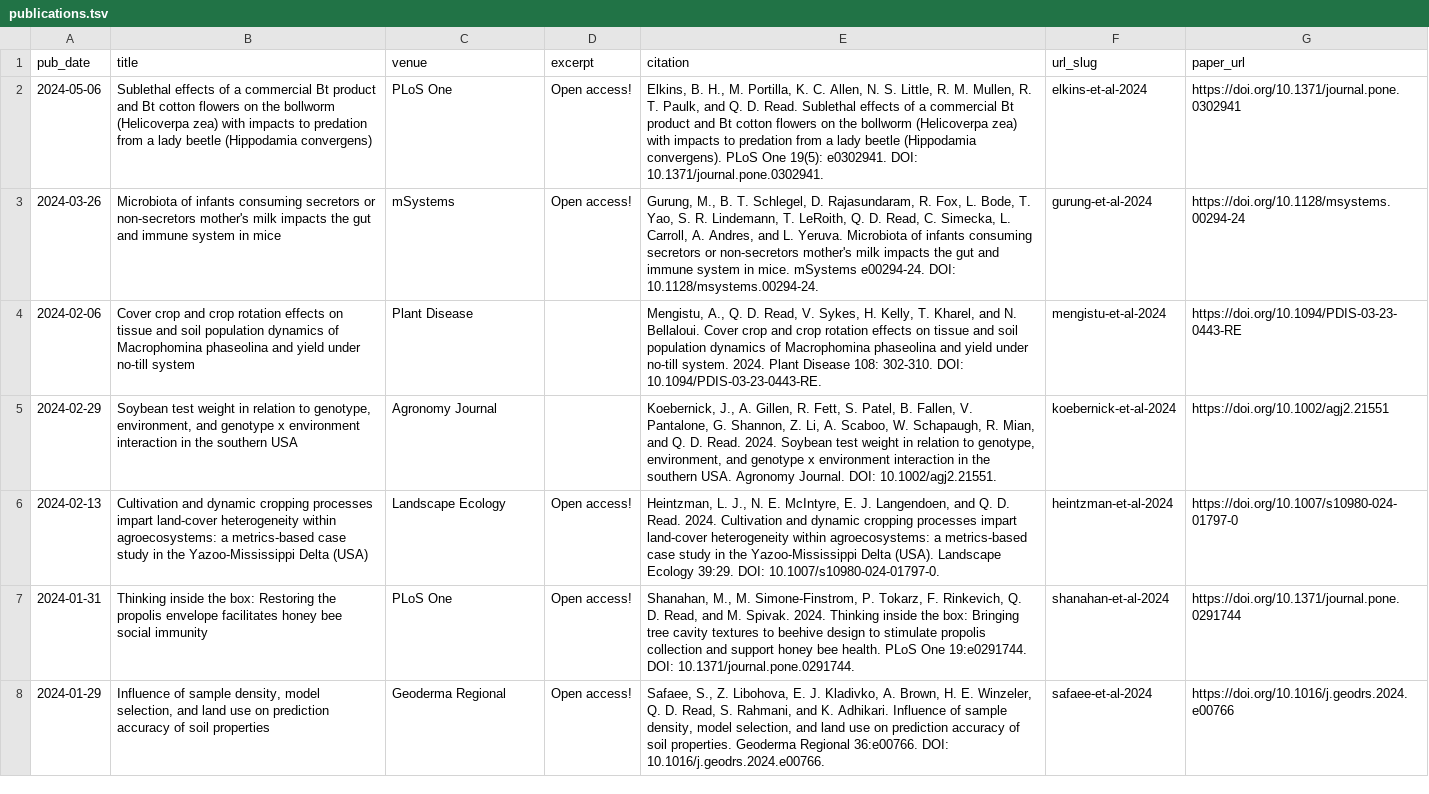
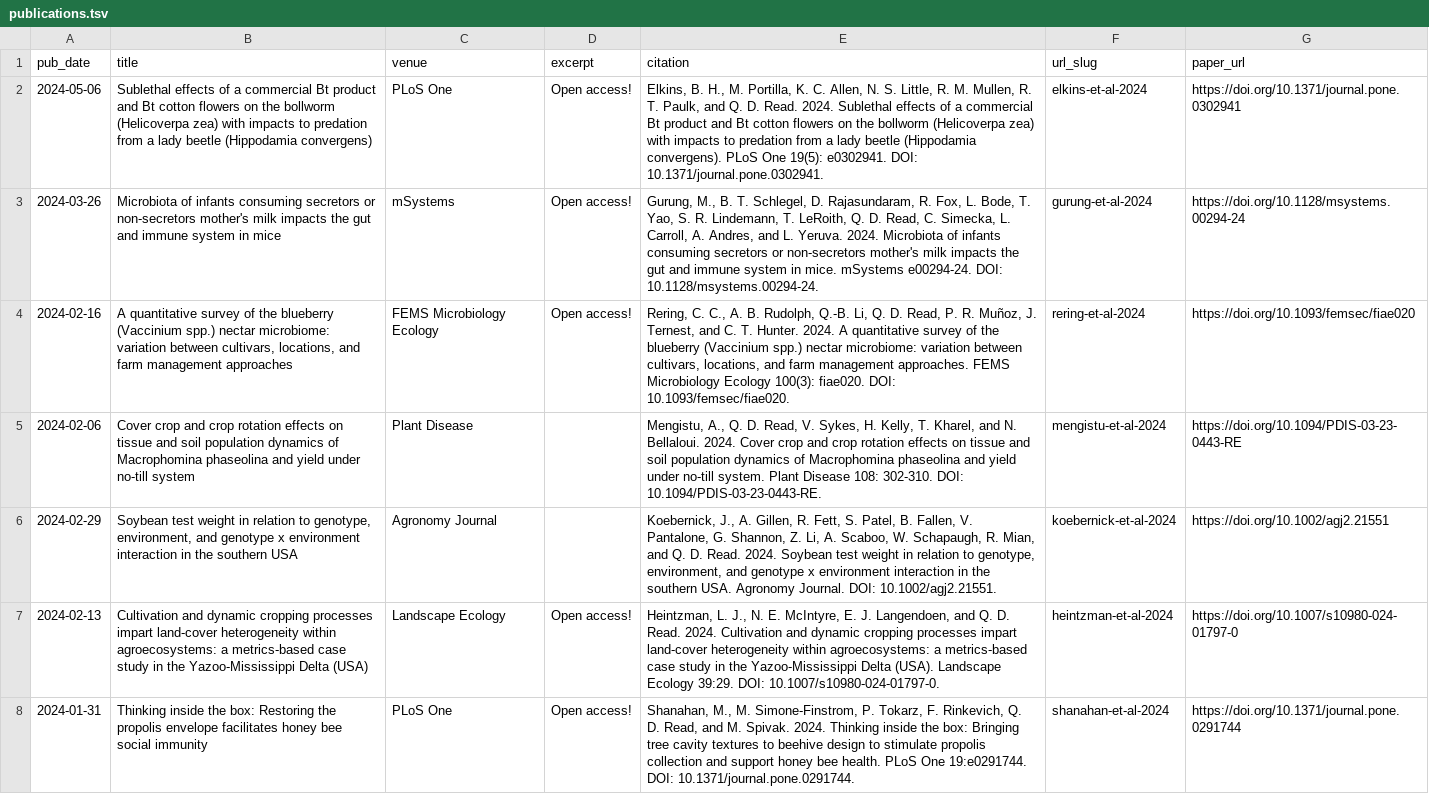
Before and after one commit to qdread/qdread.github.io, a TSV file: markdown_generator/publications.tsv, drawn as a sheet; only a part is shown; the shorter side is filled out with more unchanged rows; addresses are those after the commit; the diff names each change by its address in the sheet, - before the commit and + after, or states it on an @@ line.

Commit message:
New pub and correct citations

```diff
--- a/markdown_generator/publications.tsv
+++ b/markdown_generator/publications.tsv
-E2 (citation): …D. Read. Sublethal effects…
+E2 (citation): …D. Read. 2024. Sublethal effects…
-E3 (citation): …L. Yeruva. Microbiota of…
+E3 (citation): …L. Yeruva. 2024. Microbiota of…
+row 4: 2024-02-16 | A quantitative survey of the blueberry (Vaccinium spp.) nectar microbiome: variation between cultivars, locations, and farm management approaches | FEMS Microbiology Ecology | Open access! | Rering, C. C., A. B. Rudolph, Q.-B. Li, Q. D. Read, P. R. Muñoz, J. Ternest, and C. T. Hunter. 2024. A quantitative survey of the blueberry (Vaccinium spp.) nectar microbiome: variation between cultivars, locations, and farm management approaches. FEMS Microbiology Ecology 100(3): fiae020. DOI: 10.1093/femsec/fiae020. | rering-et-al-2024 | https://doi.org/10.1093/femsec/fiae020
-E5 (citation): …N. Bellaloui. Cover crop and crop rotation effects on tissue and soil population dynamics of Macrophomina phaseolina and yield under no-till system. 2024. Plant Disease…
+E5 (citation): …N. Bellaloui. 2024. Cover crop and crop rotation effects on tissue and soil population dynamics of Macrophomina phaseolina and yield under no-till system. Plant Disease…
```
Also changed, not shown: 5 other files.
